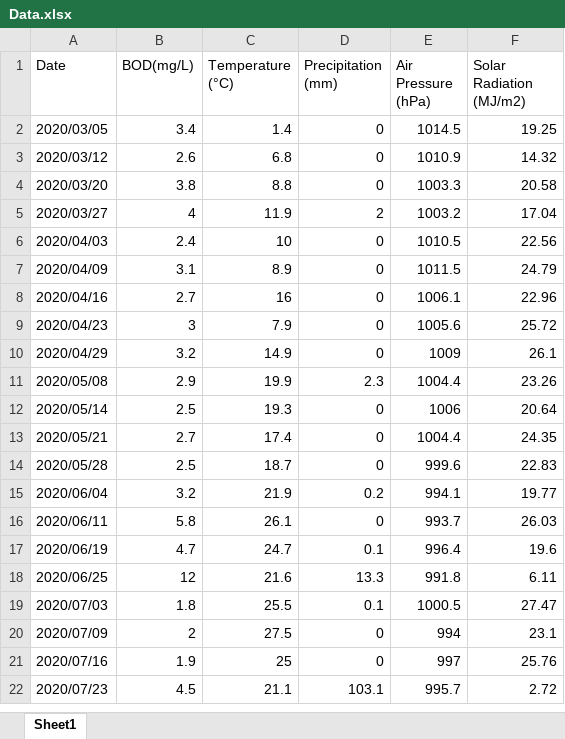
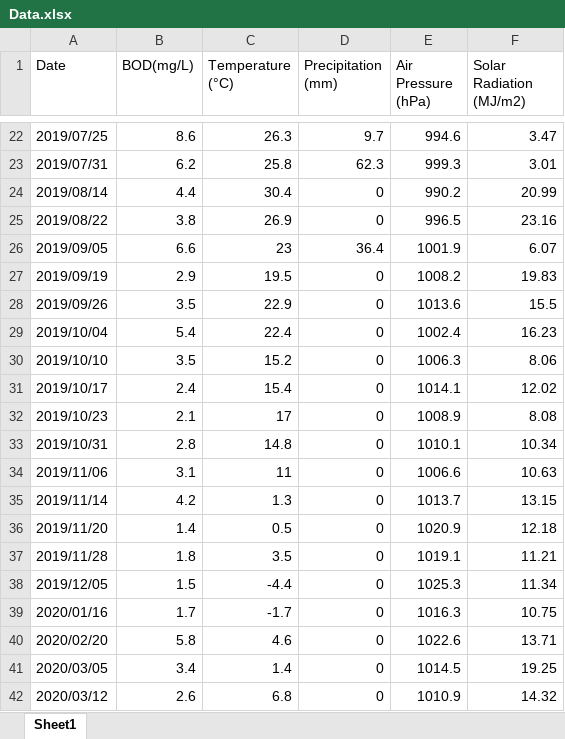
Before and after one commit to Fedeloz/Jungnangcheon_BOD_prediction, an Excel workbook: readonly/Data.xlsx, sheet Sheet1, drawn as a sheet; only a part is shown, gaps mark what is left out; the shorter side is filled out with more unchanged rows; values as stored, in another font and other column widths than the file's, no borders; the diff covers the shown part only; the diff names each change by its address in the sheet, - before the commit and + after, or states it on an @@ line.

```diff
--- a/readonly/Data.xlsx (sheet Sheet1)
+++ b/readonly/Data.xlsx (sheet Sheet1)
+row 22: 2019/07/25 | 8.6 | 26.3 | 9.7 | 994.6 | 3.47
+row 23: 2019/07/31 | 6.2 | 25.8 | 62.3 | 999.3 | 3.01
+row 24: 2019/08/14 | 4.4 | 30.4 | 0 | 990.2 | 20.99
+row 25: 2019/08/22 | 3.8 | 26.9 | 0 | 996.5 | 23.16
+row 26: 2019/09/05 | 6.6 | 23 | 36.4 | 1001.9 | 6.07
+row 27: 2019/09/19 | 2.9 | 19.5 | 0 | 1008.2 | 19.83
+row 28: 2019/09/26 | 3.5 | 22.9 | 0 | 1013.6 | 15.5
+row 29: 2019/10/04 | 5.4 | 22.4 | 0 | 1002.4 | 16.23
+row 30: 2019/10/10 | 3.5 | 15.2 | 0 | 1006.3 | 8.06
+row 31: 2019/10/17 | 2.4 | 15.4 | 0 | 1014.1 | 12.02
+row 32: 2019/10/23 | 2.1 | 17 | 0 | 1008.9 | 8.08
+row 33: 2019/10/31 | 2.8 | 14.8 | 0 | 1010.1 | 10.34
+row 34: 2019/11/06 | 3.1 | 11 | 0 | 1006.6 | 10.63
+row 35: 2019/11/14 | 4.2 | 1.3 | 0 | 1013.7 | 13.15
+row 36: 2019/11/20 | 1.4 | 0.5 | 0 | 1020.9 | 12.18
+row 37: 2019/11/28 | 1.8 | 3.5 | 0 | 1019.1 | 11.21
+row 38: 2019/12/05 | 1.5 | -4.4 | 0 | 1025.3 | 11.34
+row 39: 2020/01/16 | 1.7 | -1.7 | 0 | 1016.3 | 10.75
+row 40: 2020/02/20 | 5.8 | 4.6 | 0 | 1022.6 | 13.71
```
Also changed, not shown: 35 added rows elsewhere in this sheet, 4 other files.
